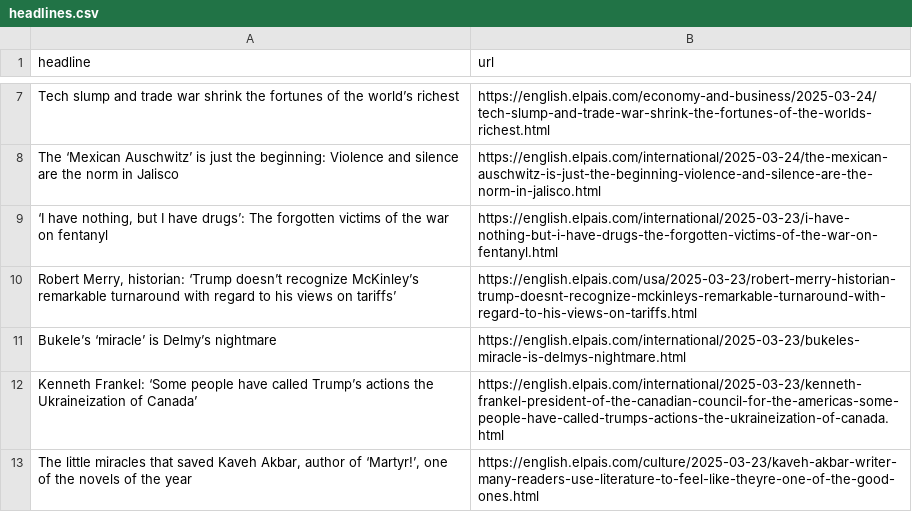
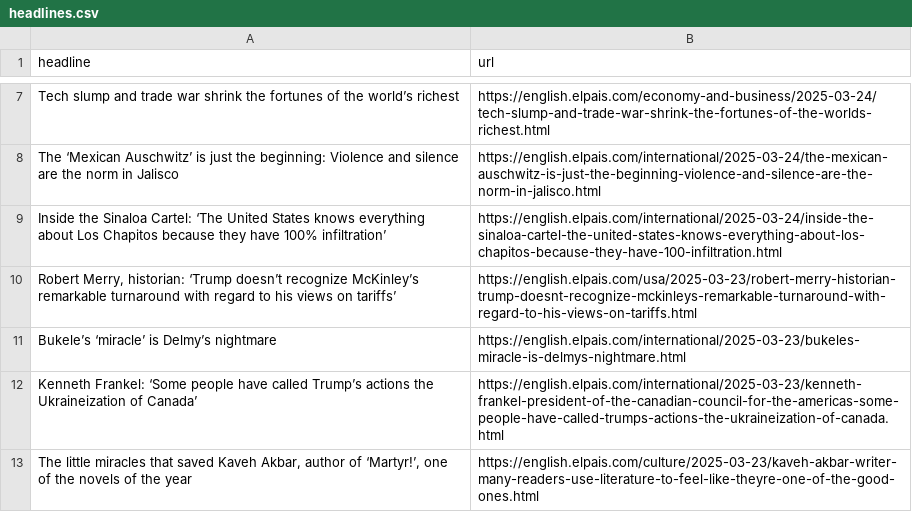
Before and after one commit to berberebecca/el-pais-autoscraper, a CSV file: headlines.csv, drawn as a sheet; only a part is shown, gaps mark what is left out; removed rows and columns are numbered as before the commit, all else as after; the diff names each change by its address in the sheet, - before the commit and + after, or states it on an @@ line.

```diff
--- a/headlines.csv
+++ b/headlines.csv
-row 9: ‘I have nothing, but I have drugs’: The forgotten victims of the war on fentanyl | https://english.elpais.com/international/2025-03-23/i-have-nothing-but-i-have-drugs-the-forgotten-victims-of-the-war-on-fentanyl.html
+row 9: Inside the Sinaloa Cartel: ‘The United States knows everything about Los Chapitos because they have 100% infiltration’ | https://english.elpais.com/international/2025-03-24/inside-the-sinaloa-cartel-the-united-states-knows-everything-about-los-chapitos-because-they-have-100-infiltration.html
```
